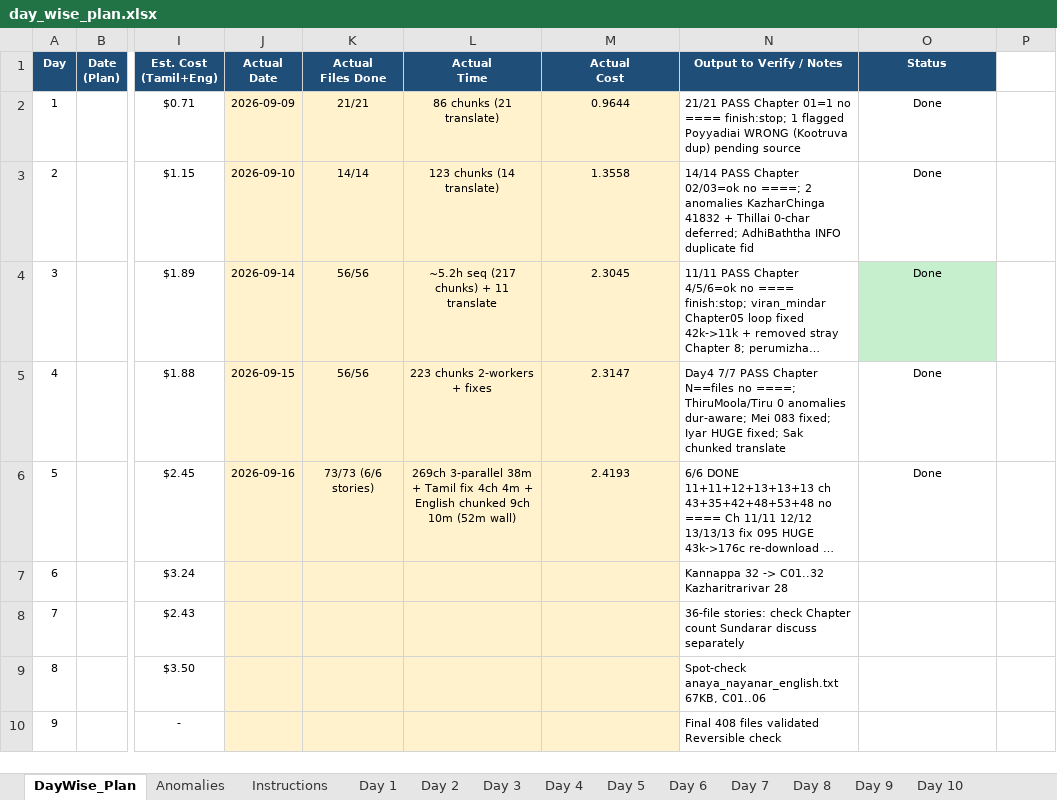
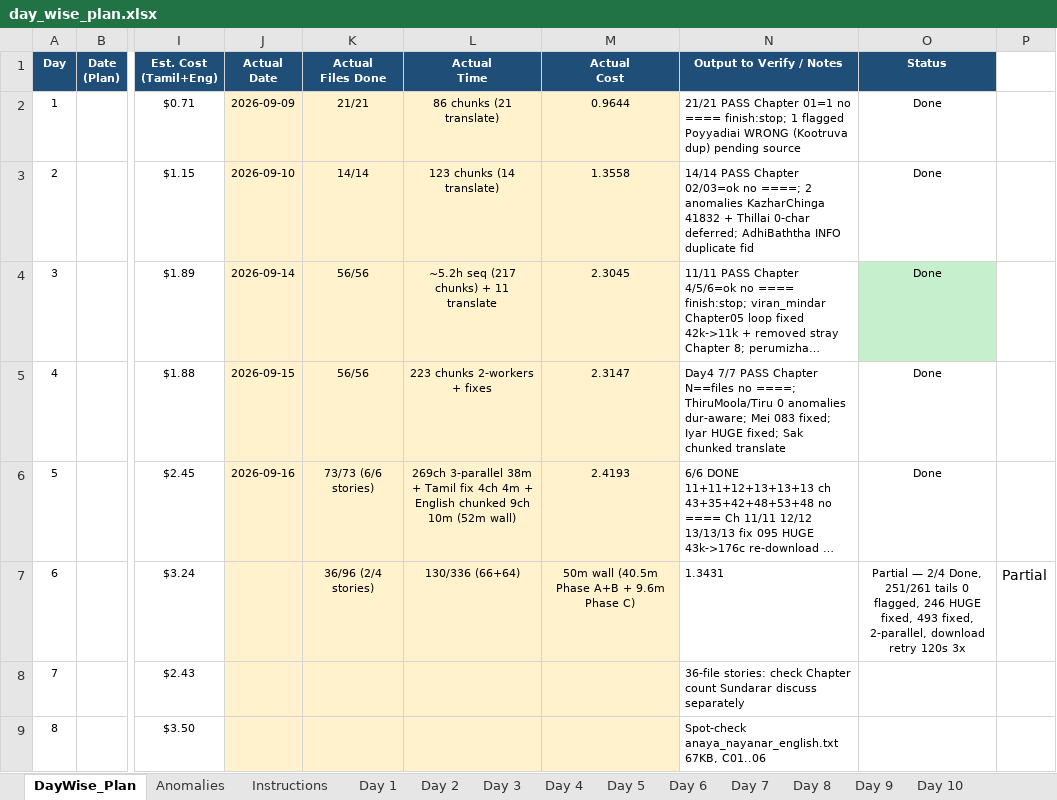
Before and after one commit to srirambm-ysa/nalvar.in, an Excel workbook: periapuranam/day_wise_plan.xlsx, sheet DayWise_Plan, drawn as a sheet; only a part is shown, gaps mark what is left out; the shorter side is filled out with more unchanged rows; long unchanged cells end in …; values as stored, in another font and other column widths than the file's, no borders; the diff names each change by its address in the sheet, - before the commit and + after, or states it on an @@ line.

Commit message:
feat(periapuranam): Day6 2/4 Chandesura 18F 66ch 206K + Karaikal 18F 64ch 198K 2-parallel 40.5m + chunked English 9.6m — 3-phase strategy + runner phase refactor
- Chandesura 206K Tamil 566KB 18ch / Karaikal 198K 543KB 18ch no ==== Chapter N==files
- Fixed 246 HUGE 37k/50k (header 1064s vs valid 510s empty 395B mp3) deleted 104K/139K re-merged 255K->5827; 493 TINY 22->3438 re-transcribed; 251/261 tails 0 flagged as EMPTY tail silence for manual review
- Host: 4-parallel download failed (Read timed out, 160K Invalid, 10054), 2-parallel stable after 120s 3x retry periapuranam/templates/run_nayanar_template.py:28
- Strategy periapuranam/transcription-strategy.md 3-phase A(2-parallel download)/B(4-parallel transcribe)/C(4-parallel chunked 60K) + Decisions Q1-3 (Phase A 2-parallel, single runner --phase, tails _errors.log pause)
- Runner periapuranam/templates/run_nayanar_template.py:11 run(phase) PHASES A/B/C + empty mp3 <10K skip + dur-aware flags + chunk_txt_cached resume + chunked English 60K english_real + _errors.log gate
- Tracker periapuranam/day_wise_plan.xlsx:Day 6 DayWise_Plan 36/96 130/336 50m 1.34 Partial

```diff
--- a/periapuranam/day_wise_plan.xlsx (sheet DayWise_Plan)
+++ b/periapuranam/day_wise_plan.xlsx (sheet DayWise_Plan)
-K7 (Actual Files Done): (empty)
+K7 (Actual Files Done): 36/96 (2/4 stories)
-L7 (Actual Time): (empty)
+L7 (Actual Time): 130/336 (66+64)
-M7 (Actual Cost): (empty)
+M7 (Actual Cost): 50m wall (40.5m Phase A+B + 9.6m Phase C)
-N7 (Output to Verify / Notes): Kannappa 32 -> C01..32 Kazharitrarivar 28
+N7 (Output to Verify / Notes): 1.3431
-O7 (Status): (empty)
+O7 (Status): Partial — 2/4 Done, 251/261 tails 0 flagged, 246 HUGE fixed, 493 fixed, 2-parallel, download retry 120s 3x
-P7: (empty)
+P7: Partial
```
Also changed, not shown: sheet Day 6, 35 other files.
